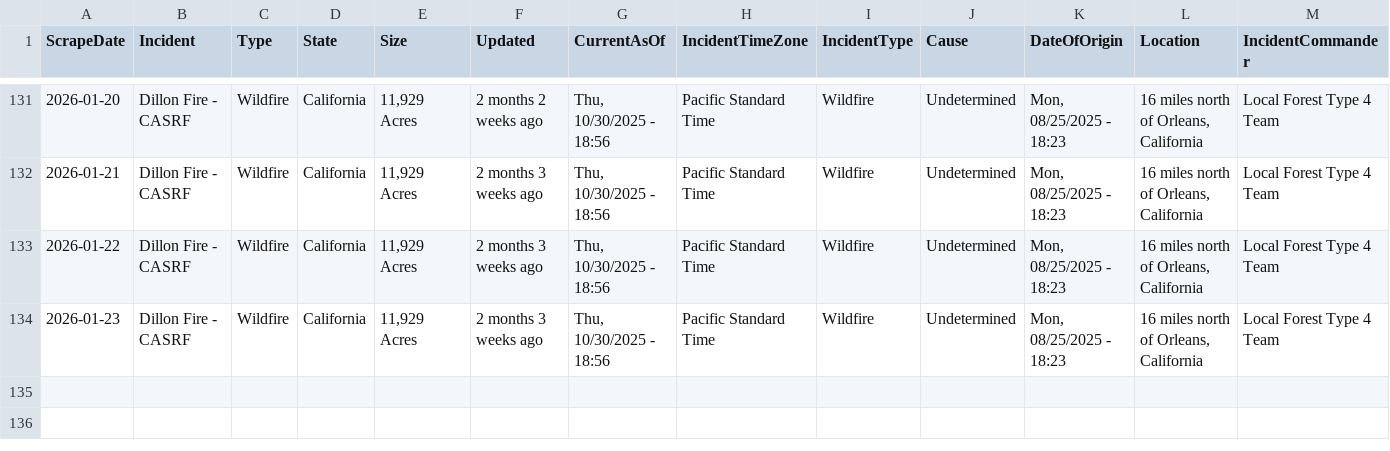
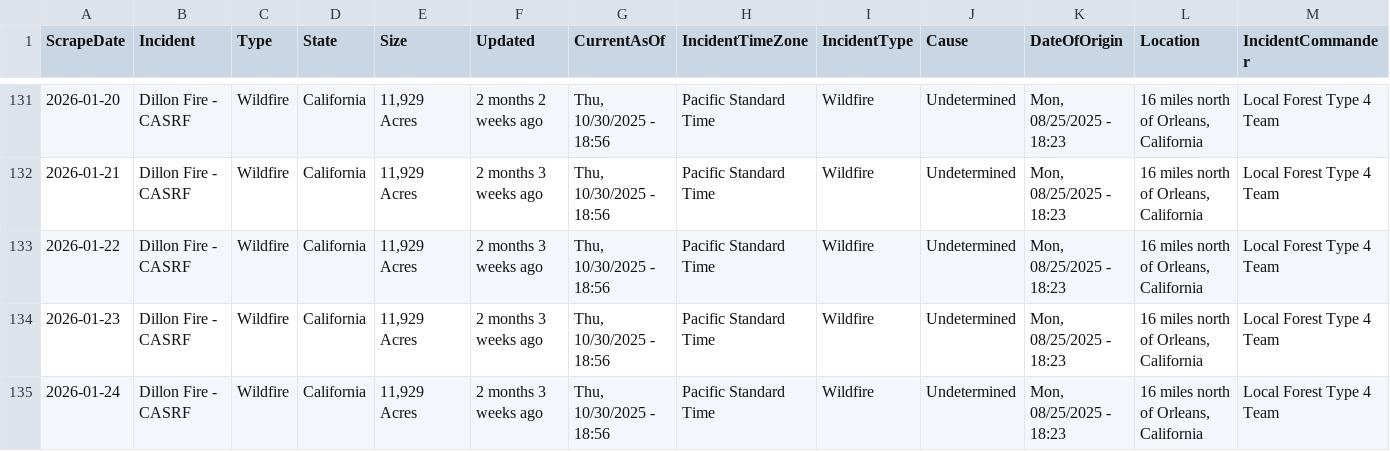
Before and after one commit to mandarc64/inciweb-wildfire-data, a CSV file: inciweb_data/Dillon_Fire_-_CASRF.csv, drawn as a sheet; only a part is shown, gaps mark what is left out; rows hold the shown columns only; the diff names each change by its address in the sheet, - before the commit and + after, or states it on an @@ line.

```diff
--- a/inciweb_data/Dillon_Fire_-_CASRF.csv
+++ b/inciweb_data/Dillon_Fire_-_CASRF.csv
+row 135: 2026-01-24 | Dillon Fire - CASRF | Wildfire | California | 11,929 Acres | 2 months 3 weeks ago | Thu, 10/30/2025 - 18:56 | Pacific Standard Time | Wildfire | Undetermined | Mon, 08/25/2025 - 18:23 | 16 miles north of Orleans, California | Local Forest Type 4 Team
```
Also changed, not shown: inciweb_data/Bear_Gulch_Fire_-_WAOLF.csv, inciweb_data/Havasu_Fire_-_AZHVR.csv, 6 other files.
